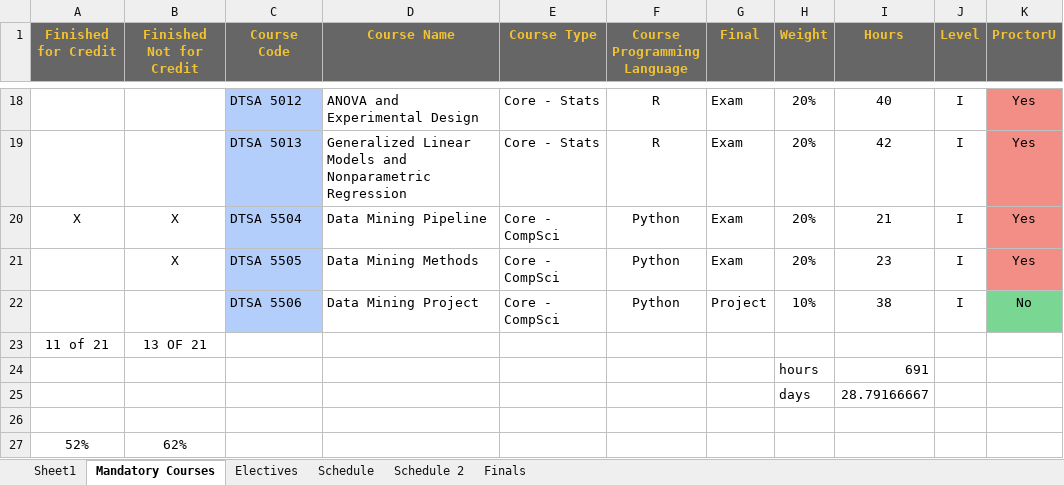
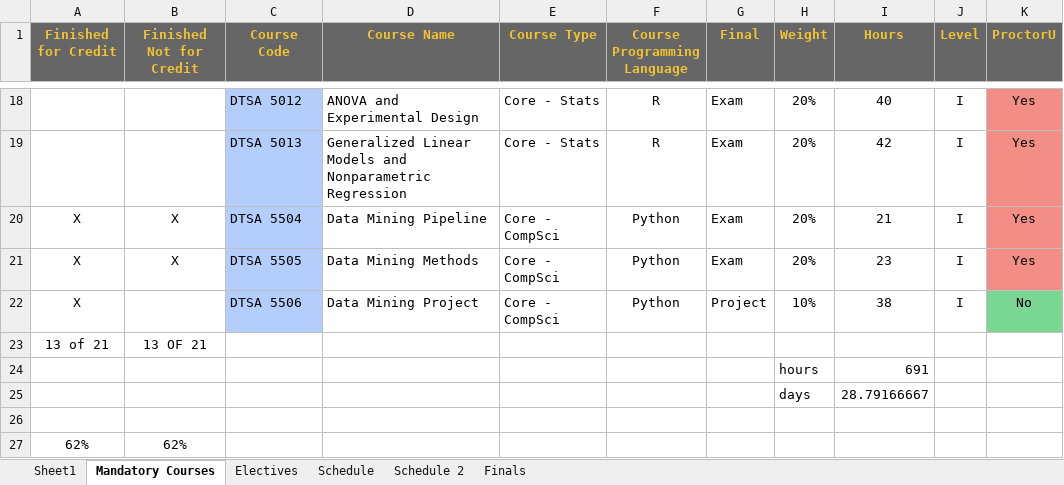
Before and after one commit to RyanJTalbot/MSDS, an Excel workbook: Resources/University of Colorado Boulder/Final Assignments by Course.xlsx, sheet Mandatory Courses, drawn as a sheet; only a part is shown, gaps mark what is left out; values as stored, in another font and other column widths than the file's, no borders; conditional formats not drawn; the diff names each change by its address in the sheet, - before the commit and + after, or states it on an @@ line.

```diff
--- a/Resources/University of Colorado Boulder/Final Assignments by Course.xlsx (sheet Mandatory Courses)
+++ b/Resources/University of Colorado Boulder/Final Assignments by Course.xlsx (sheet Mandatory Courses)
-A21:A22 (Finished for Credit): (empty)
+A21:A22 (Finished for Credit): X
-A23 (Finished for Credit): 11 of 21
+A23 (Finished for Credit): 13 of 21
-A27 (Finished for Credit): 52%
+A27 (Finished for Credit): 62%
```
Also changed, not shown: sheet Schedule 2, sheet Schedule, 11 other files.
